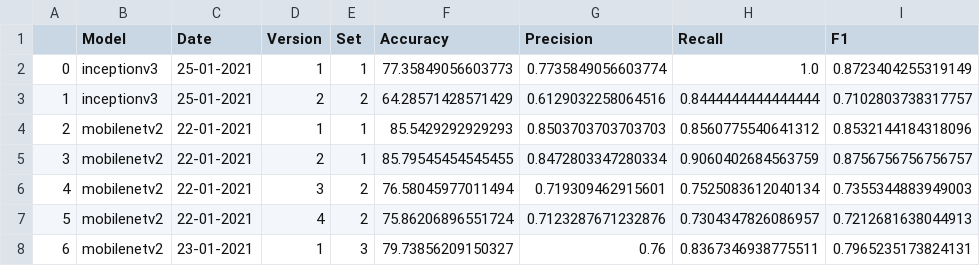
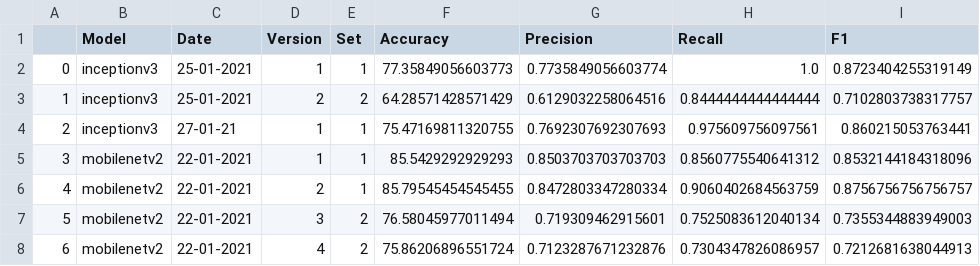
Before and after one commit to beamaia/ic-different-nets, a CSV file: stats.csv, drawn as a sheet; only a part is shown; the shorter side is filled out with more unchanged rows; addresses are those after the commit; the diff names each change by its address in the sheet, - before the commit and + after, or states it on an @@ line.

Commit message:
Attempt #1, inceptionv3, first set

```diff
--- a/stats.csv
+++ b/stats.csv
+row 4: 2 | inceptionv3 | 27-01-21 | 1 | 1 | 75.47169811320755 | 0.7692307692307693 | 0.975609756097561 | 0.860215053763441
@@ column A renumbered from row 5 down @@
```
Also changed, not shown: positive_negatives_stats.csv, test_accuracies/accuracies.csv, 6 other files.
